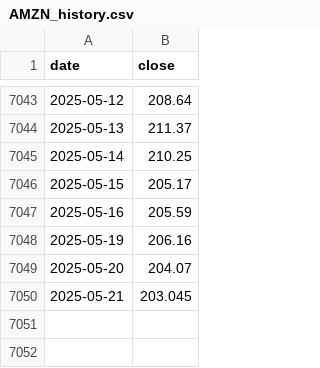
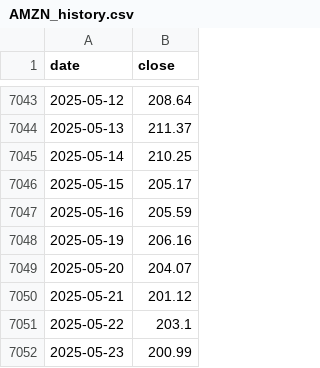
Before and after one commit to hsnsmii/Fin, a CSV file: data/csv/AMZN_history.csv, drawn as a sheet; only a part is shown, gaps mark what is left out.

```diff
--- a/data/csv/AMZN_history.csv
+++ b/data/csv/AMZN_history.csv
@@ -7049,2 +7049,4 @@ date,close
 2025-05-20,204.07
-2025-05-21,203.045
+2025-05-21,201.12
+2025-05-22,203.1
+2025-05-23,200.99
```
Also changed, not shown: data/csv/AAPL_history.csv, data/csv/APP_history.csv, 33 other files.
